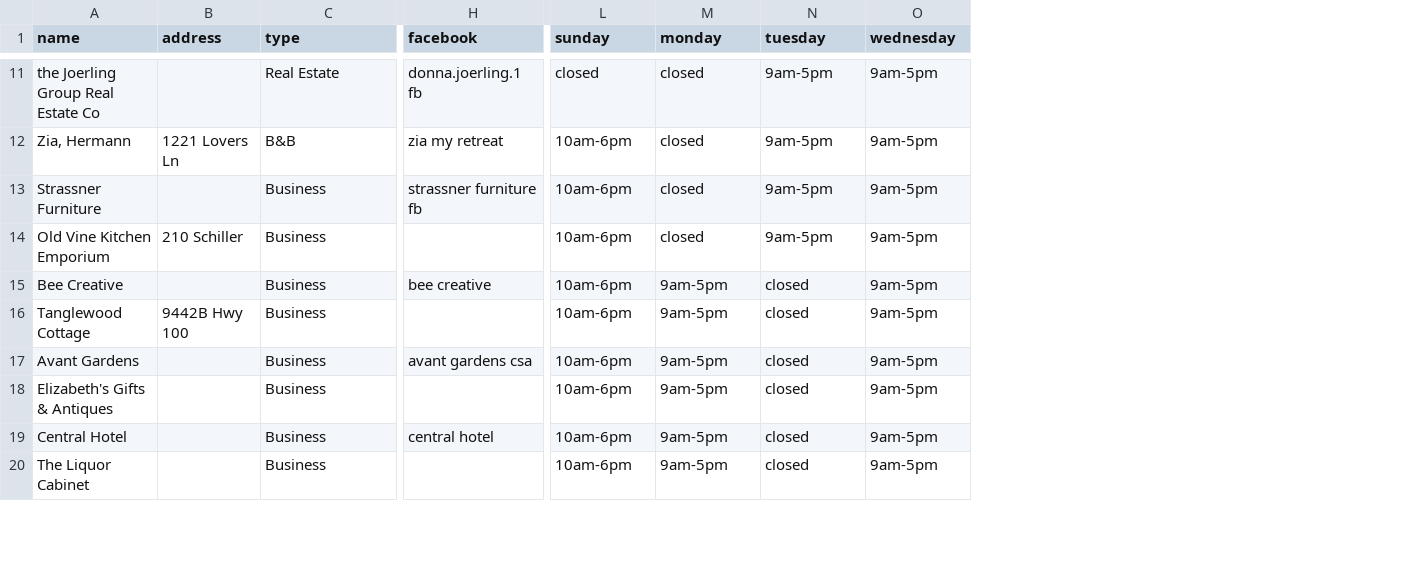
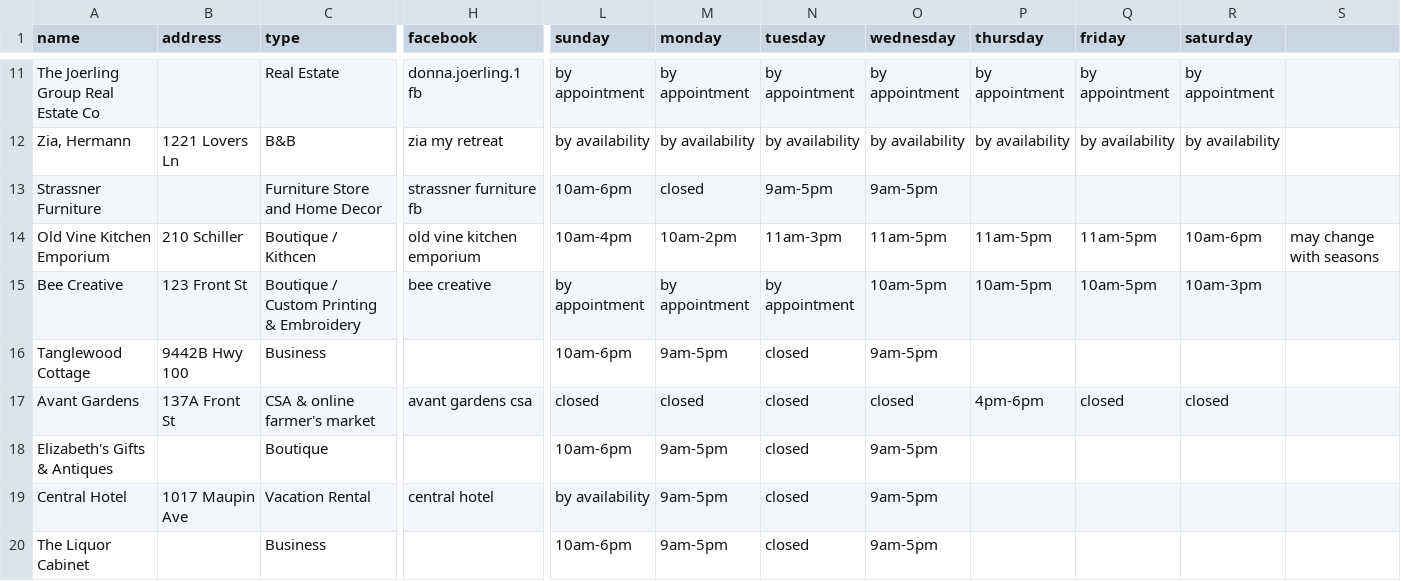
Before and after one commit to MitchDominici/river-valley-sveltekit, a CSV file: static/data/businesses.csv, drawn as a sheet; only a part is shown, gaps mark what is left out; the diff covers the shown part only; the diff names each change by its address in the sheet, - before the commit and + after, or states it on an @@ line.

```diff
--- a/static/data/businesses.csv
+++ b/static/data/businesses.csv
+column P (thursday), rows 11-17: by appointment | by availability |  | 11am-5pm | 10am-5pm |  | 4pm-6pm
+column Q (friday), rows 11-17: by appointment | by availability |  | 11am-5pm | 10am-5pm |  | closed
+column R (saturday), rows 11-17: by appointment | by availability |  | 10am-6pm | 10am-3pm |  | closed
+column S, row 14: may change with seasons
-A11 (name): the Joerling Group Real Estate Co
+A11 (name): The Joerling Group Real Estate Co
-L11 (sunday): closed
+L11 (sunday): by appointment
-M11 (monday): closed
+M11 (monday): by appointment
-N11 (tuesday): 9am-5pm
+N11 (tuesday): by appointment
-O11 (wednesday): 9am-5pm
+O11 (wednesday): by appointment
-L12 (sunday): 10am-6pm
+L12 (sunday): by availability
-M12 (monday): closed
+M12 (monday): by availability
-N12 (tuesday): 9am-5pm
+N12 (tuesday): by availability
-O12 (wednesday): 9am-5pm
+O12 (wednesday): by availability
-C13 (type): Business
+C13 (type): Furniture Store and Home Decor
-C14 (type): Business
+C14 (type): Boutique / Kithcen
-H14 (facebook): (empty)
+H14 (facebook): old vine kitchen emporium
-L14 (sunday): 10am-6pm
+L14 (sunday): 10am-4pm
-M14 (monday): closed
+M14 (monday): 10am-2pm
-N14 (tuesday): 9am-5pm
+N14 (tuesday): 11am-3pm
-O14 (wednesday): 9am-5pm
+O14 (wednesday): 11am-5pm
-B15 (address): (empty)
+B15 (address): 123 Front St
-C15 (type): Business
+C15 (type): Boutique / Custom Printing & Embroidery
-L15 (sunday): 10am-6pm
+L15 (sunday): by appointment
-M15 (monday): 9am-5pm
+M15 (monday): by appointment
-N15 (tuesday): closed
+N15 (tuesday): by appointment
-O15 (wednesday): 9am-5pm
+O15 (wednesday): 10am-5pm
-B17 (address): (empty)
+B17 (address): 137A Front St
-C17 (type): Business
+C17 (type): CSA & online farmer's market
-L17 (sunday): 10am-6pm
+L17 (sunday): closed
-M17 (monday): 9am-5pm
+M17 (monday): closed
-O17 (wednesday): 9am-5pm
+O17 (wednesday): closed
-C18 (type): Business
+C18 (type): Boutique
-B19 (address): (empty)
+B19 (address): 1017 Maupin Ave
-C19 (type): Business
+C19 (type): Vacation Rental
-L19 (sunday): 10am-6pm
+L19 (sunday): by availability
```
Also changed, not shown: 30 edited cells elsewhere in this file.
